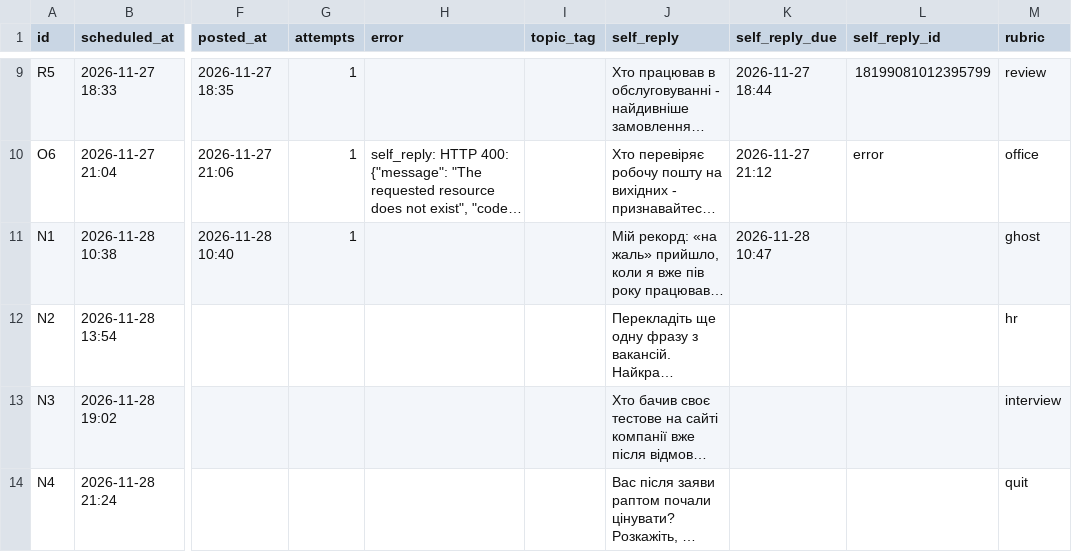
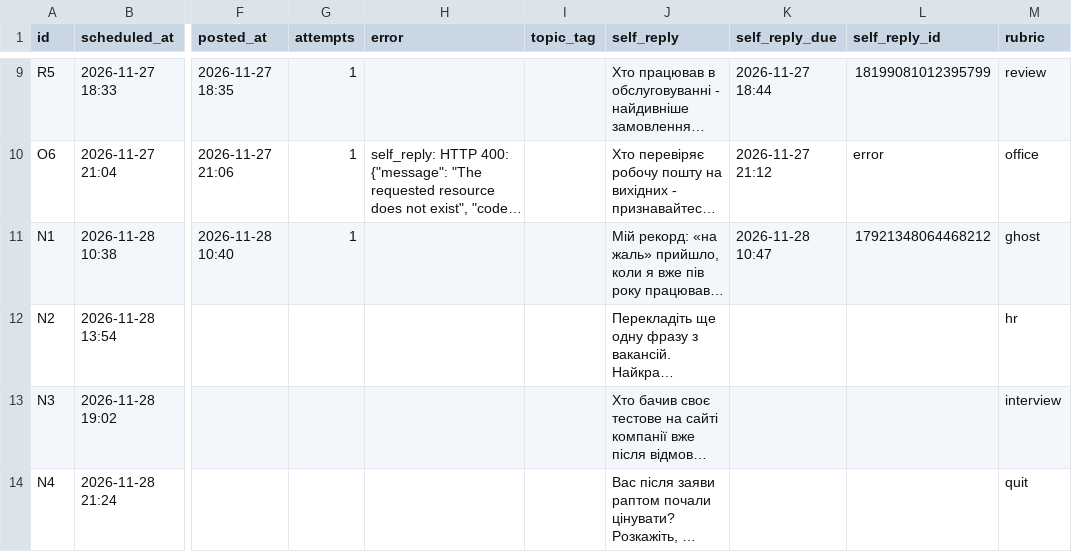
Before and after one commit to cesnorobota-star/chesno-robota-bot, a CSV file: posts_queue.csv, drawn as a sheet; only a part is shown, gaps mark what is left out; long unchanged cells end in …; the diff names each change by its address in the sheet, - before the commit and + after, or states it on an @@ line.

Commit message:
autopost: оновлено чергу

```diff
--- a/posts_queue.csv
+++ b/posts_queue.csv
-L11 (self_reply_id): (empty)
+L11 (self_reply_id): 17921348064468212
```
